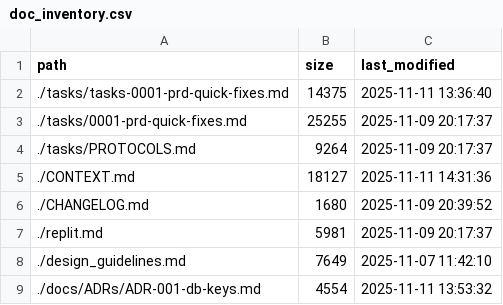
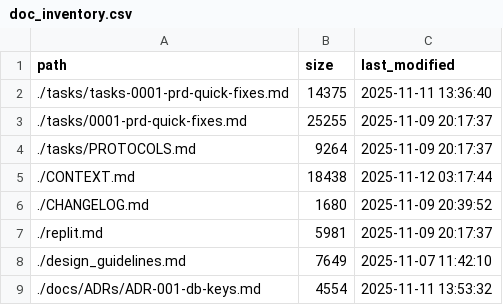
Before and after one commit to Skytimbo/myinventory-ai, a CSV file: .context_audit/doc_inventory.csv, drawn as a sheet.

```diff
--- a/.context_audit/doc_inventory.csv
+++ b/.context_audit/doc_inventory.csv
@@ -4,3 +4,3 @@ path,size,last_modified
 ./tasks/PROTOCOLS.md,9264,2025-11-09 20:17:37
-./CONTEXT.md,18127,2025-11-11 14:31:36
+./CONTEXT.md,18438,2025-11-12 03:17:44
 ./CHANGELOG.md,1680,2025-11-09 20:39:52
```
Also changed, not shown: 3 other files.
